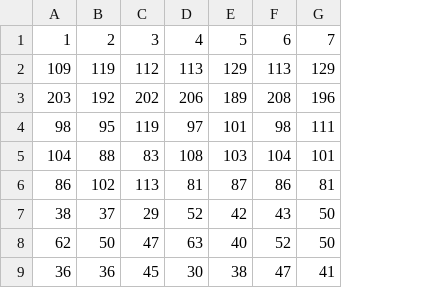
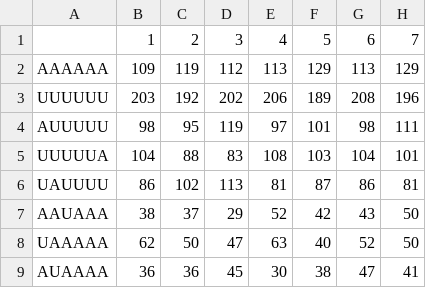
Before and after one commit to slebedeva/CPEB4_public, a CSV file: data/source_data/Fig_4E.csv, drawn as a sheet; only a part is shown; the diff names each change by its address in the sheet, - before the commit and + after, or states it on an @@ line.

Commit message:
fix missing row names in source data

```diff
--- a/data/source_data/Fig_4E.csv
+++ b/data/source_data/Fig_4E.csv
+column A, rows 2-9: AAAAAA | UUUUUU | AUUUUU | UUUUUA | UAUUUU | AAUAAA | UAAAAA | AUAAAA
```
Also changed, not shown: data/source_data/Fig_S5E.csv, data/source_data/Fig_S6B.csv, 2 other files.
